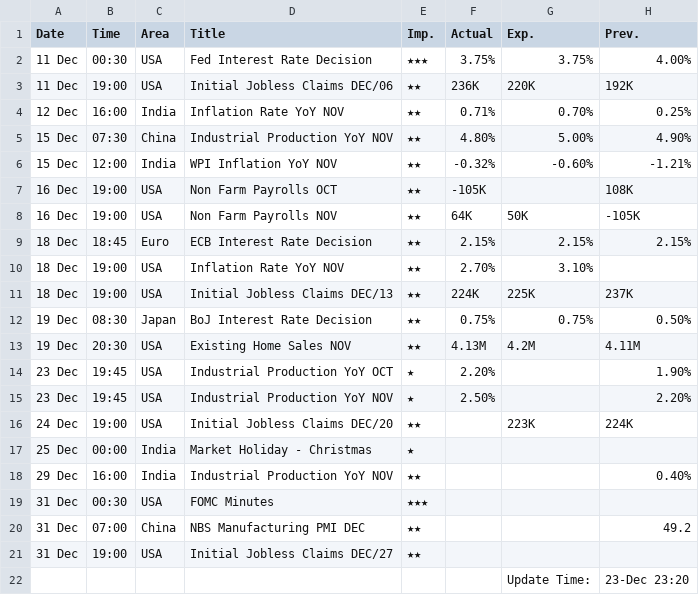
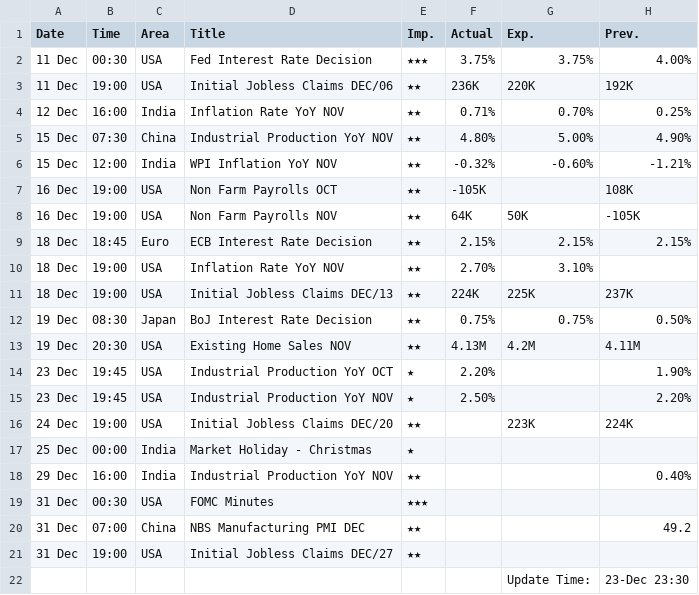
Before and after one commit to saikat-pundit/nse-all-indices-csv, a CSV file: Data/Economic.csv, drawn as a sheet.

```diff
--- a/Data/Economic.csv
+++ b/Data/Economic.csv
@@ -21,2 +21,2 @@ Date,Time,Area,Title,Imp.,Actual,Exp.,Prev.
 31 Dec,19:00,USA,Initial Jobless Claims DEC/27,★★,,,
-,,,,,,Update Time:,23-Dec 23:20
+,,,,,,Update Time:,23-Dec 23:30
```
Also changed, not shown: Data/Cash.csv, Data/GLOBAL_COMMODITIES.csv, 5 other files.
